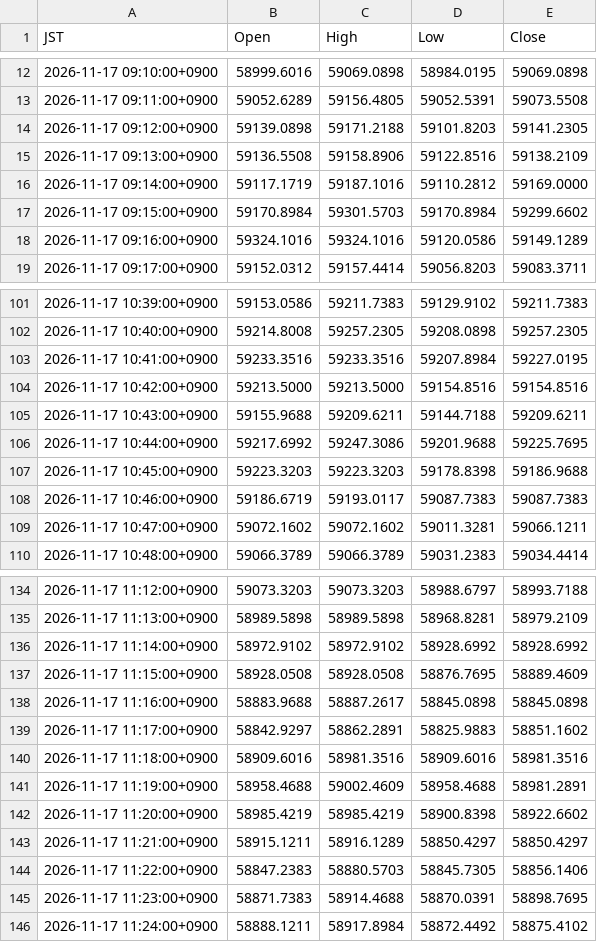
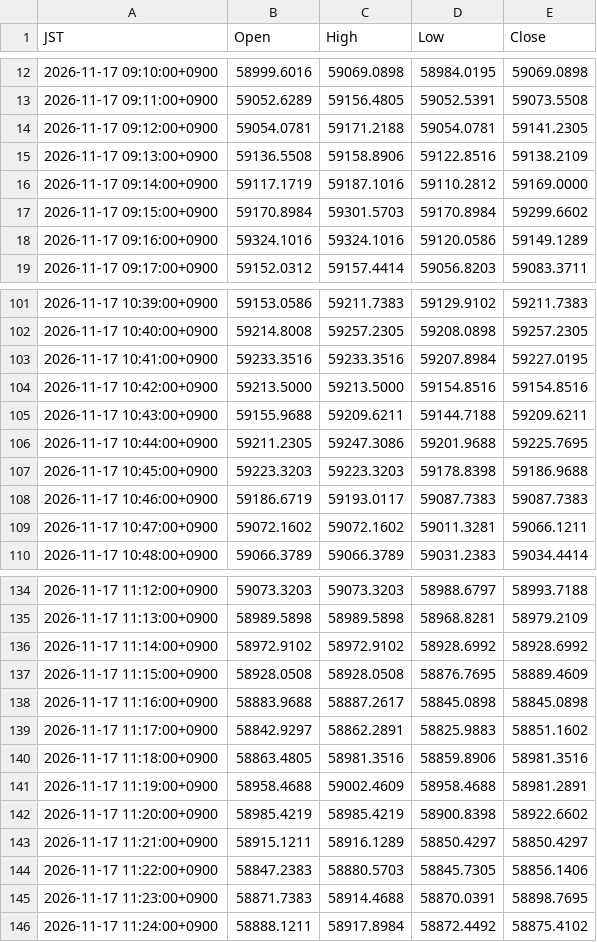
Before and after one commit to suzukimaruya9002-cmd/nikkei-ichimoku-dashboard, a CSV file: data/1m/2026-11-17.csv, drawn as a sheet; only a part is shown, gaps mark what is left out.

```diff
--- a/data/1m/2026-11-17.csv
+++ b/data/1m/2026-11-17.csv
@@ -13,3 +13,3 @@ JST,Open,High,Low,Close
 2026-11-17 09:11:00+0900,59052.6289,59156.4805,59052.5391,59073.5508
-2026-11-17 09:12:00+0900,59139.0898,59171.2188,59101.8203,59141.2305
+2026-11-17 09:12:00+0900,59054.0781,59171.2188,59054.0781,59141.2305
 2026-11-17 09:13:00+0900,59136.5508,59158.8906,59122.8516,59138.2109
@@ -105,3 +105,3 @@ JST,Open,High,Low,Close
 2026-11-17 10:43:00+0900,59155.9688,59209.6211,59144.7188,59209.6211
-2026-11-17 10:44:00+0900,59217.6992,59247.3086,59201.9688,59225.7695
+2026-11-17 10:44:00+0900,59211.2305,59247.3086,59201.9688,59225.7695
 2026-11-17 10:45:00+0900,59223.3203,59223.3203,59178.8398,59186.9688
@@ -139,3 +139,3 @@ JST,Open,High,Low,Close
 2026-11-17 11:17:00+0900,58842.9297,58862.2891,58825.9883,58851.1602
-2026-11-17 11:18:00+0900,58909.6016,58981.3516,58909.6016,58981.3516
+2026-11-17 11:18:00+0900,58863.4805,58981.3516,58859.8906,58981.3516
 2026-11-17 11:19:00+0900,58958.4688,59002.4609,58958.4688,58981.2891
```
Also changed, not shown: data/daily_extrema.csv, 1 other file.
